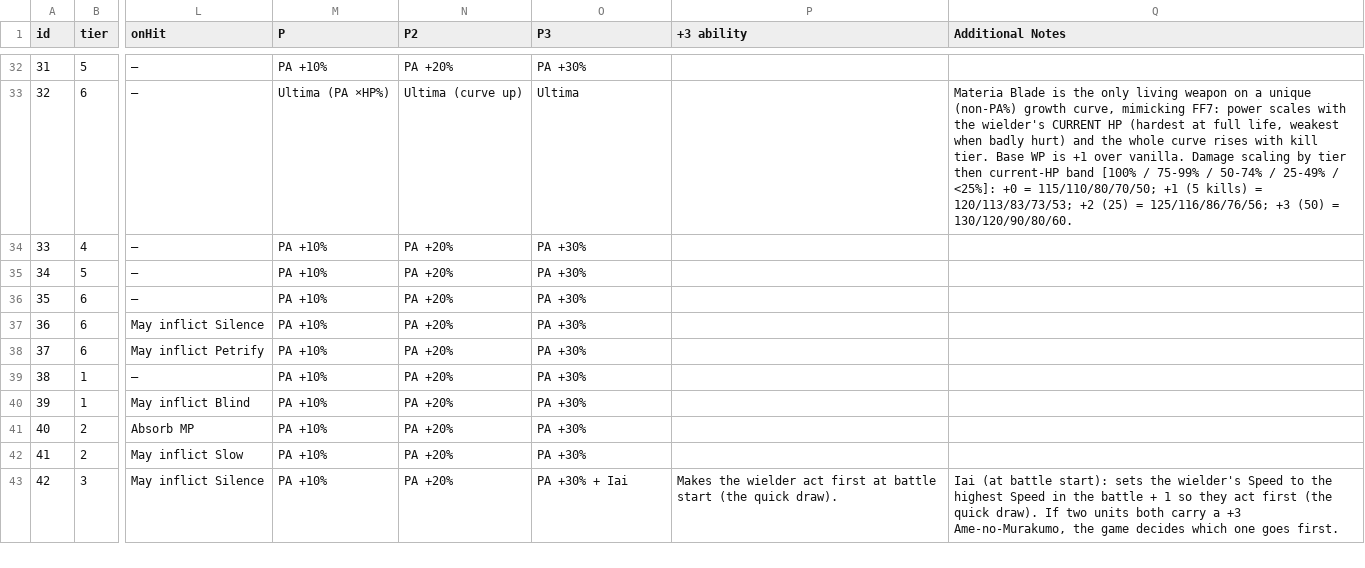
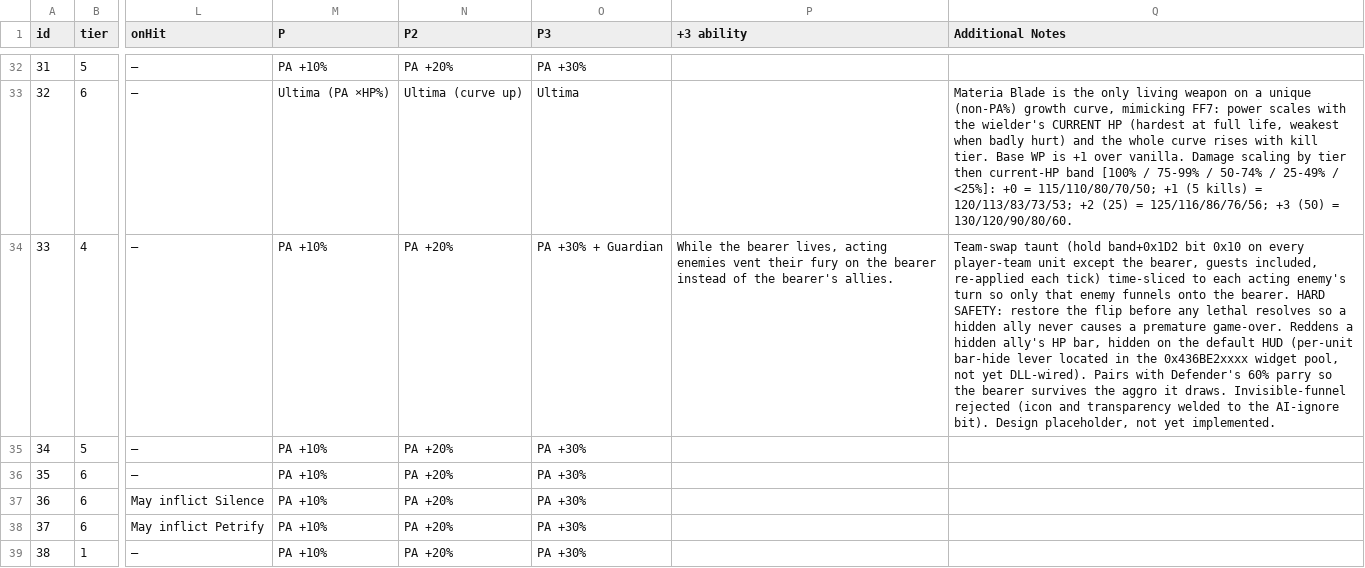
Before and after one commit to prawl/FFTLivingWeapons, a CSV file: docs/living_weapon_grid.csv, drawn as a sheet; only a part is shown, gaps mark what is left out; the shorter side is filled out with more unchanged rows; the diff names each change by its address in the sheet, - before the commit and + after, or states it on an @@ line.

Commit message:
Add the Guardian taunt signature to Defender as a design placeholder
Fills Defender's empty +3 slot with the Guardian taunt: team-swap funnel time-sliced per enemy turn, restore-before-lethal safety. Design grid only, not yet implemented.

```diff
--- a/docs/living_weapon_grid.csv
+++ b/docs/living_weapon_grid.csv
-O34 (P3): PA +30%
+O34 (P3): PA +30% + Guardian
-P34 (+3 ability): (empty)
+P34 (+3 ability): While the bearer lives, acting enemies vent their fury on the bearer instead of the bearer's allies.
-Q34 (Additional Notes): (empty)
+Q34 (Additional Notes): Team-swap taunt (hold band+0x1D2 bit 0x10 on every player-team unit except the bearer, guests included, re-applied each tick) time-sliced to each acting enemy's turn so only that enemy funnels onto the bearer. HARD SAFETY: restore the flip before any lethal resolves so a hidden ally never causes a premature game-over. Reddens a hidden ally's HP bar, hidden on the default HUD (per-unit bar-hide lever located in the 0x436BE2xxxx widget pool, not yet DLL-wired). Pairs with Defender's 60% parry so the bearer survives the aggro it draws. Invisible-funnel rejected (icon and transparency welded to the AI-ignore bit). Design placeholder, not yet implemented.
```
